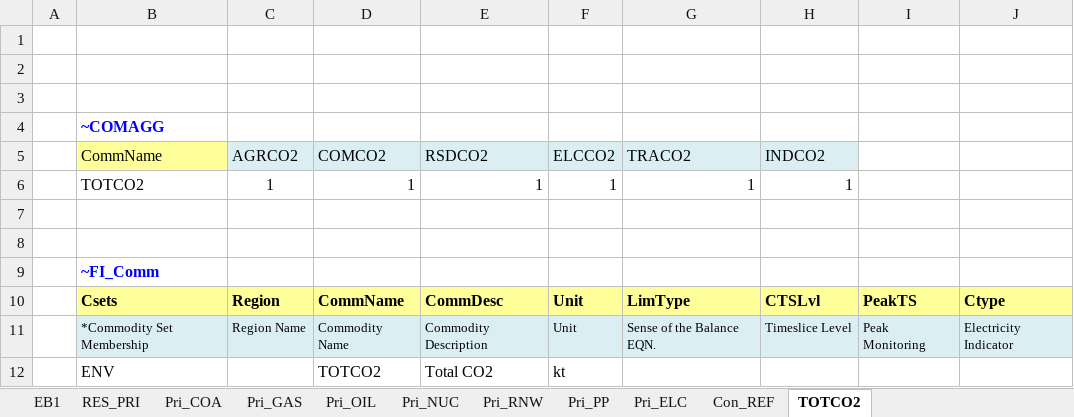
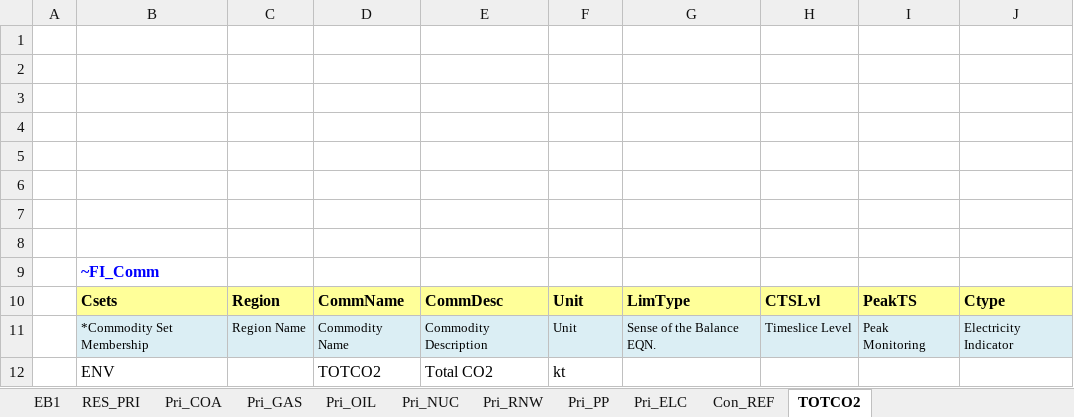
Before and after one commit to kanors-emr/Model_Demo_Adv_Veda, an Excel workbook: VT_REG1_PRI_V12.xlsx, sheet TOTCO2, drawn as a sheet; values as stored, in another font and other column widths than the file's, no borders; charts and pictures not drawn; the diff names each change by its address in the sheet, - before the commit and + after, or states it on an @@ line.

```diff
--- a/VT_REG1_PRI_V12.xlsx (sheet TOTCO2)
+++ b/VT_REG1_PRI_V12.xlsx (sheet TOTCO2)
-B4: ~COMAGG
+B4: (empty)
-row 5:  | CommName | AGRCO2 | COMCO2 | RSDCO2 | ELCCO2 | TRACO2 | INDCO2
+row 5: (empty)
-B5 fill: #FFFF99
+B5 fill: none
-C5:H5 fill: #DBEEF4
+C5:H5 fill: none
-row 6:  | TOTCO2 | 1 | 1 | 1 | 1 | 1 | 1
+row 6: (empty)
```
Also changed, not shown: BY_Trans.xlsx, SubRES_TMPL/SubRES_New-CHP-DH.xlsx, 15 other files.
